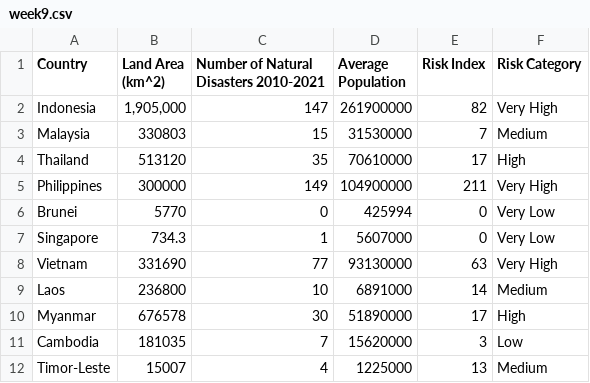
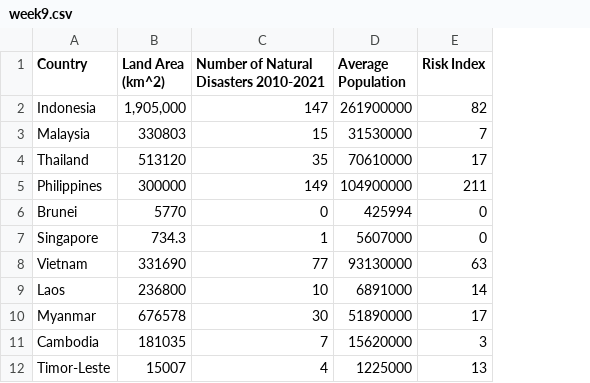
Before and after one commit to JuanNathan/FIT3179, a CSV file: Week9HW/week9.csv, drawn as a sheet; the diff names each change by its address in the sheet, - before the commit and + after, or states it on an @@ line.

Commit message:
Update week9.csv

```diff
--- a/Week9HW/week9.csv
+++ b/Week9HW/week9.csv
-column F (Risk Category), rows 2-12: Very High | Medium | High | Very High | Very Low | Very Low | Very High | Medium | High | Low | Medium
```
